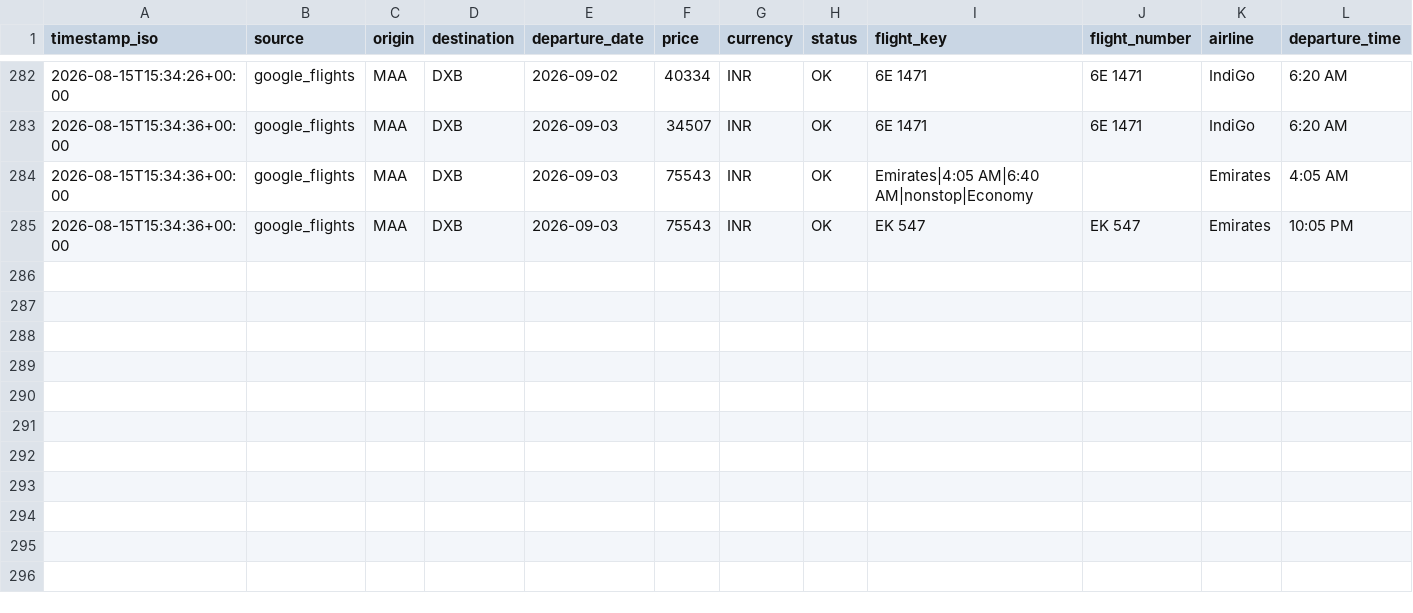
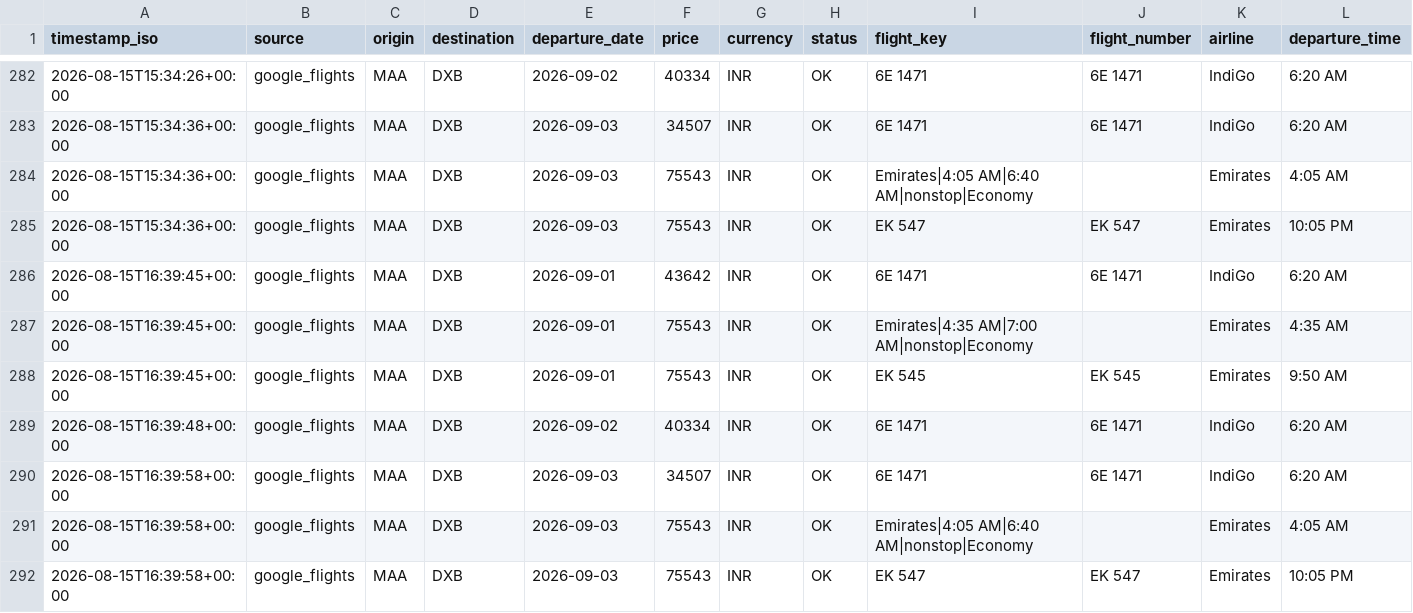
Before and after one commit to subuuuus/flight-tracker-maa-dxb, a CSV file: data/flight_prices.csv, drawn as a sheet; only a part is shown, gaps mark what is left out; rows hold the shown columns only; the diff names each change by its address in the sheet, - before the commit and + after, or states it on an @@ line.

```diff
--- a/data/flight_prices.csv
+++ b/data/flight_prices.csv
+row 286: 2026-08-15T16:39:45+00:00 | google_flights | MAA | DXB | 2026-09-01 | 43642 | INR | OK | 6E 1471 | 6E 1471 | IndiGo | 6:20 AM
+row 287: 2026-08-15T16:39:45+00:00 | google_flights | MAA | DXB | 2026-09-01 | 75543 | INR | OK | Emirates|4:35 AM|7:00 AM|nonstop|Economy |  | Emirates | 4:35 AM
+row 288: 2026-08-15T16:39:45+00:00 | google_flights | MAA | DXB | 2026-09-01 | 75543 | INR | OK | EK 545 | EK 545 | Emirates | 9:50 AM
+row 289: 2026-08-15T16:39:48+00:00 | google_flights | MAA | DXB | 2026-09-02 | 40334 | INR | OK | 6E 1471 | 6E 1471 | IndiGo | 6:20 AM
+row 290: 2026-08-15T16:39:58+00:00 | google_flights | MAA | DXB | 2026-09-03 | 34507 | INR | OK | 6E 1471 | 6E 1471 | IndiGo | 6:20 AM
+row 291: 2026-08-15T16:39:58+00:00 | google_flights | MAA | DXB | 2026-09-03 | 75543 | INR | OK | Emirates|4:05 AM|6:40 AM|nonstop|Economy |  | Emirates | 4:05 AM
+row 292: 2026-08-15T16:39:58+00:00 | google_flights | MAA | DXB | 2026-09-03 | 75543 | INR | OK | EK 547 | EK 547 | Emirates | 10:05 PM
```
Also changed, not shown: 2 other files.
